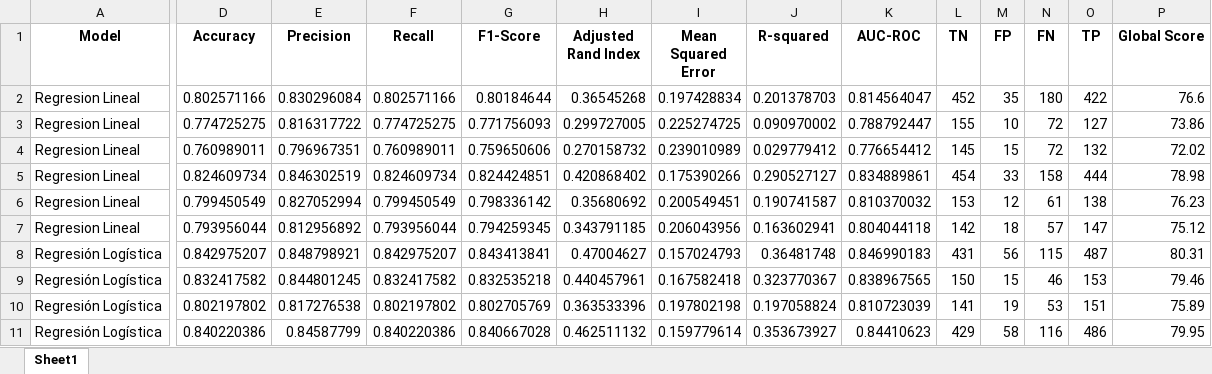
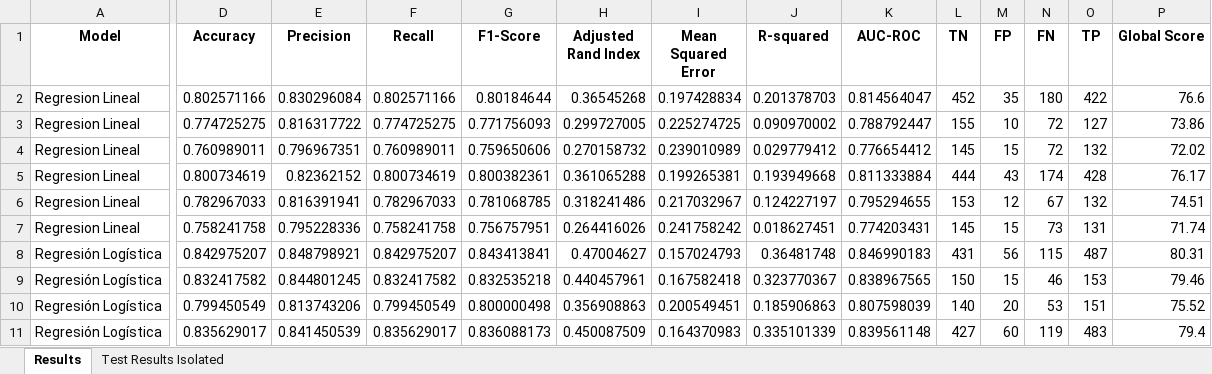
Before and after one commit to Lusku/kschool_master, an Excel workbook: model_results.xlsx, sheet Results, drawn as a sheet; only a part is shown, gaps mark what is left out; values as stored, in another font and other column widths than the file's, no borders; removed rows and columns are numbered as before the commit, all else as after; rows hold the shown columns only; the diff covers the shown part only; the diff names each change by its address in the sheet, - before the commit and + after, or states it on an @@ line.

Commit message:
[correciones-2] - Limpieza de notebooks + explicaciones + Conclusiones + model_results con resultados finales

```diff
--- a/model_results.xlsx (sheet Results)
+++ b/model_results.xlsx (sheet Results)
-sheet tab: Sheet1
+sheet tab: Results
+sheet tab: Test Results Isolated
-row 5: Regresion Lineal | 0.824609734 | 0.846302519 | 0.824609734 | 0.824424851 | 0.420868402 | 0.175390266 | 0.290527127 | 0.834889861 | 454 | 33 | 158 | 444 | 78.98
+row 5: Regresion Lineal | 0.800734619 | 0.82362152 | 0.800734619 | 0.800382361 | 0.361065288 | 0.199265381 | 0.193949668 | 0.811333884 | 444 | 43 | 174 | 428 | 76.17
-D6 (Accuracy): 0.799450549
+D6 (Accuracy): 0.782967033
-E6 (Precision): 0.827052994
+E6 (Precision): 0.816391941
-F6 (Recall): 0.799450549
+F6 (Recall): 0.782967033
-G6 (F1-Score): 0.798336142
+G6 (F1-Score): 0.781068785
-H6 (Adjusted Rand Index): 0.35680692
+H6 (Adjusted Rand Index): 0.318241486
-I6 (Mean Squared Error): 0.200549451
+I6 (Mean Squared Error): 0.217032967
-J6 (R-squared): 0.190741587
+J6 (R-squared): 0.124227197
-K6 (AUC-ROC): 0.810370032
+K6 (AUC-ROC): 0.795294655
-N6 (FN): 61
+N6 (FN): 67
-O6 (TP): 138
+O6 (TP): 132
-P6 (Global Score): 76.23
+P6 (Global Score): 74.51
-row 7: Regresion Lineal | 0.793956044 | 0.812956892 | 0.793956044 | 0.794259345 | 0.343791185 | 0.206043956 | 0.163602941 | 0.804044118 | 142 | 18 | 57 | 147 | 75.12
+row 7: Regresion Lineal | 0.758241758 | 0.795228336 | 0.758241758 | 0.756757951 | 0.264416026 | 0.241758242 | 0.018627451 | 0.774203431 | 145 | 15 | 73 | 131 | 71.74
-D10 (Accuracy): 0.802197802
+D10 (Accuracy): 0.799450549
-E10 (Precision): 0.817276538
+E10 (Precision): 0.813743206
-F10 (Recall): 0.802197802
+F10 (Recall): 0.799450549
-G10 (F1-Score): 0.802705769
+G10 (F1-Score): 0.800000498
-H10 (Adjusted Rand Index): 0.363533396
+H10 (Adjusted Rand Index): 0.356908863
-I10 (Mean Squared Error): 0.197802198
+I10 (Mean Squared Error): 0.200549451
-J10 (R-squared): 0.197058824
+J10 (R-squared): 0.185906863
-K10 (AUC-ROC): 0.810723039
+K10 (AUC-ROC): 0.807598039
-L10 (TN): 141
+L10 (TN): 140
-M10 (FP): 19
+M10 (FP): 20
-P10 (Global Score): 75.89
+P10 (Global Score): 75.52
-row 11: Regresión Logística | 0.840220386 | 0.84587799 | 0.840220386 | 0.840667028 | 0.462511132 | 0.159779614 | 0.353673927 | 0.84410623 | 429 | 58 | 116 | 486 | 79.95
+row 11: Regresión Logística | 0.835629017 | 0.841450539 | 0.835629017 | 0.836088173 | 0.450087509 | 0.164370983 | 0.335101339 | 0.839561148 | 427 | 60 | 119 | 483 | 79.4
```
Also changed, not shown: 75 added rows, 30 removed rows and 64 edited cells elsewhere in this sheet, 3 other files.
